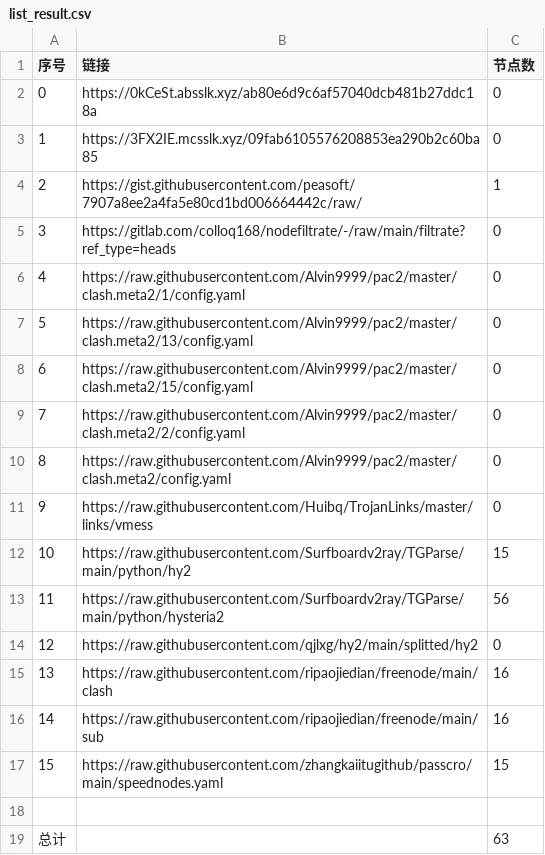
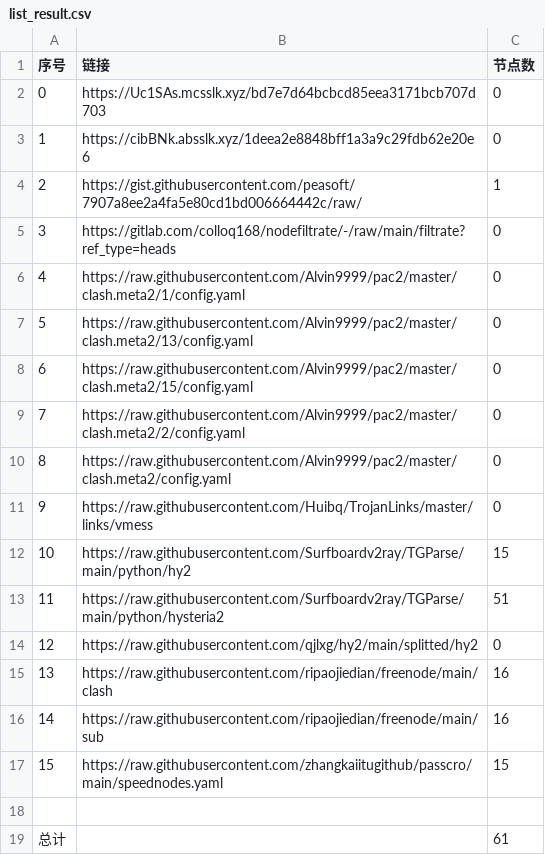
Before and after one commit to BiliRumble/NoMoreRules, a CSV file: list_result.csv, drawn as a sheet.

```diff
--- a/list_result.csv
+++ b/list_result.csv
@@ -1,4 +1,4 @@
 序号,链接,节点数
-0,https://0kCeSt.absslk.xyz/ab80e6d9c6af57040dcb481b27ddc18a,0
-1,https://3FX2IE.mcsslk.xyz/09fab6105576208853ea290b2c60ba85,0
+0,https://Uc1SAs.mcsslk.xyz/bd7e7d64bcbcd85eea3171bcb707d703,0
+1,https://cibBNk.absslk.xyz/1deea2e8848bff1a3a9c29fdb62e20e6,0
 2,https://gist.githubusercontent.com/peasoft/7907a8ee2a4fa5e80cd1bd006664442c/raw/,1
@@ -12,3 +12,3 @@
 10,https://raw.githubusercontent.com/Surfboardv2ray/TGParse/main/python/hy2,15
-11,https://raw.githubusercontent.com/Surfboardv2ray/TGParse/main/python/hysteria2,56
+11,https://raw.githubusercontent.com/Surfboardv2ray/TGParse/main/python/hysteria2,51
 12,https://raw.githubusercontent.com/qjlxg/hy2/main/splitted/hy2,0
@@ -18,2 +18,2 @@
 
-总计,,63
+总计,,61
```
Also changed, not shown: 5 other files.
